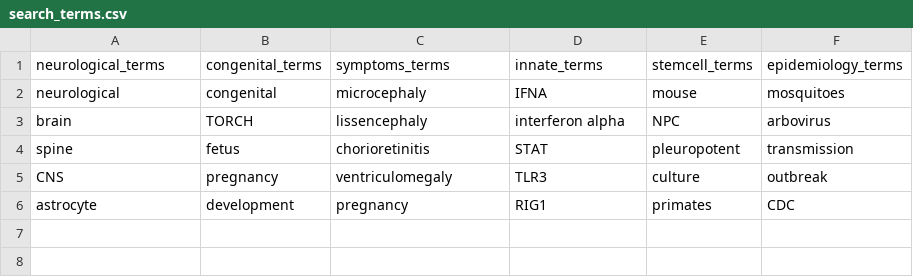
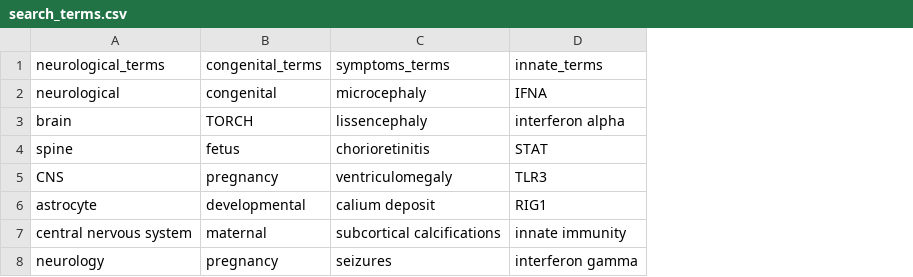
Before and after one commit to RNAdetective/Lit_search, a CSV file: scripts/search_terms.csv, drawn as a sheet; removed rows and columns are numbered as before the commit, all else as after; the diff names each change by its address in the sheet, - before the commit and + after, or states it on an @@ line.

```diff
--- a/scripts/search_terms.csv
+++ b/scripts/search_terms.csv
-column E, rows 1-6: stemcell_terms | mouse | NPC | pleuropotent | culture | primates
-column F, rows 1-6: epidemiology_terms | mosquitoes | arbovirus | transmission | outbreak | CDC
-B6: development
+B6: developmental
-C6: pregnancy
+C6: calium deposit
+row 7: central nervous system | maternal | subcortical calcifications | innate immunity
+row 8: neurology | pregnancy | seizures | interferon gamma
```
Also changed, not shown: 3 other files.
